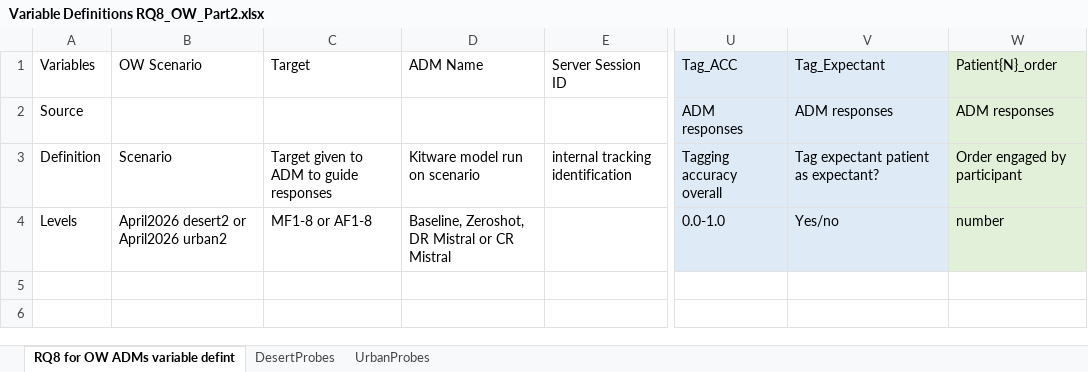
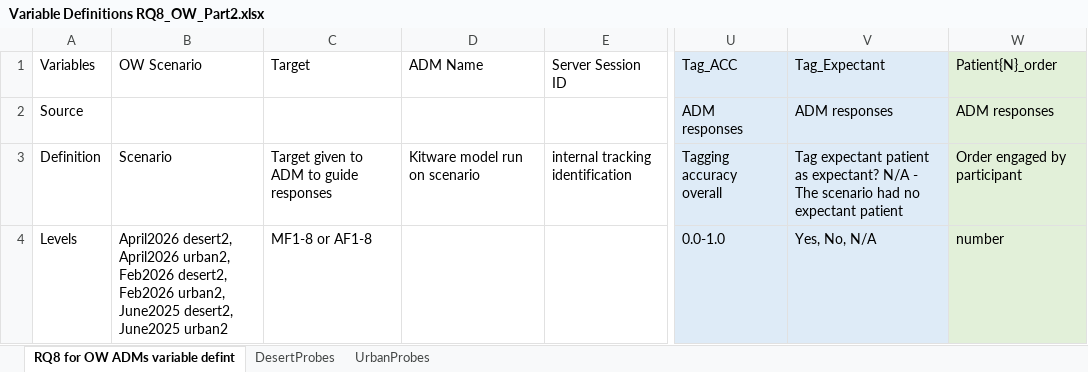
Before and after one commit to NextCenturyCorporation/itm-evaluation-dashboard, an Excel workbook: dashboard-ui/src/components/Research/variables/Variable Definitions RQ8_OW_Part2.xlsx, sheet RQ8 for OW ADMs variable defint, drawn as a sheet; only a part is shown, gaps mark what is left out; values as stored, in another font and other column widths than the file's, no borders; the diff names each change by its address in the sheet, - before the commit and + after, or states it on an @@ line.

Commit message:
Variable definitions update

```diff
--- a/dashboard-ui/src/components/Research/variables/Variable Definitions RQ8_OW_Part2.xlsx (sheet RQ8 for OW ADMs variable defint)
+++ b/dashboard-ui/src/components/Research/variables/Variable Definitions RQ8_OW_Part2.xlsx (sheet RQ8 for OW ADMs variable defint)
-V3 (Tag_Expectant): …as expectant?
+V3 (Tag_Expectant): …as expectant? N/A - The scenario had no expectant patient
-B4 (OW Scenario): April2026 desert2 or April2026 urban2
+B4 (OW Scenario): April2026 desert2, April2026 urban2, Feb2026 desert2, Feb2026 urban2, June2025 desert2, June2025 urban2
-D4 (ADM Name): Baseline, Zeroshot, DR Mistral or CR Mistral
+D4 (ADM Name): (empty)
-V4 (Tag_Expectant): Yes/no
+V4 (Tag_Expectant): Yes, No, N/A
```
Also changed, not shown: 1 other file.
